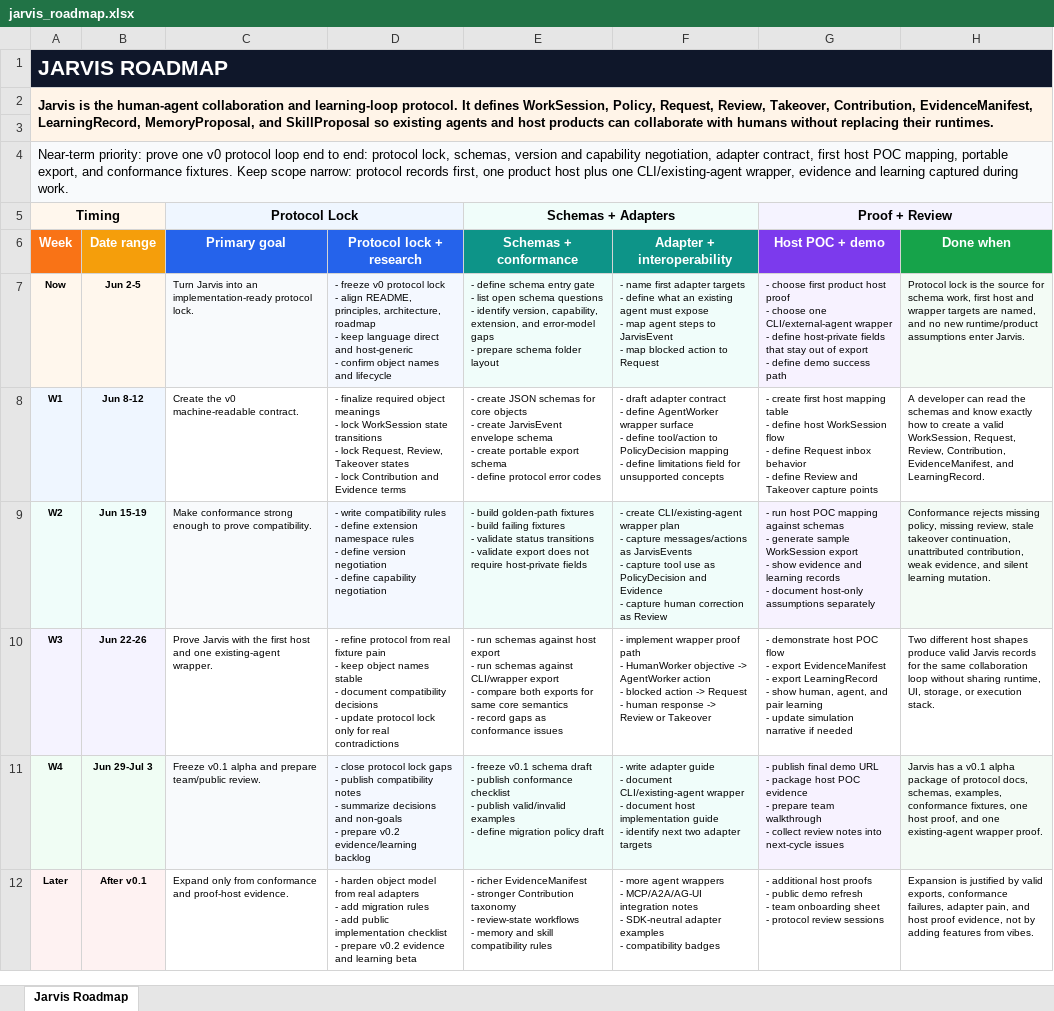
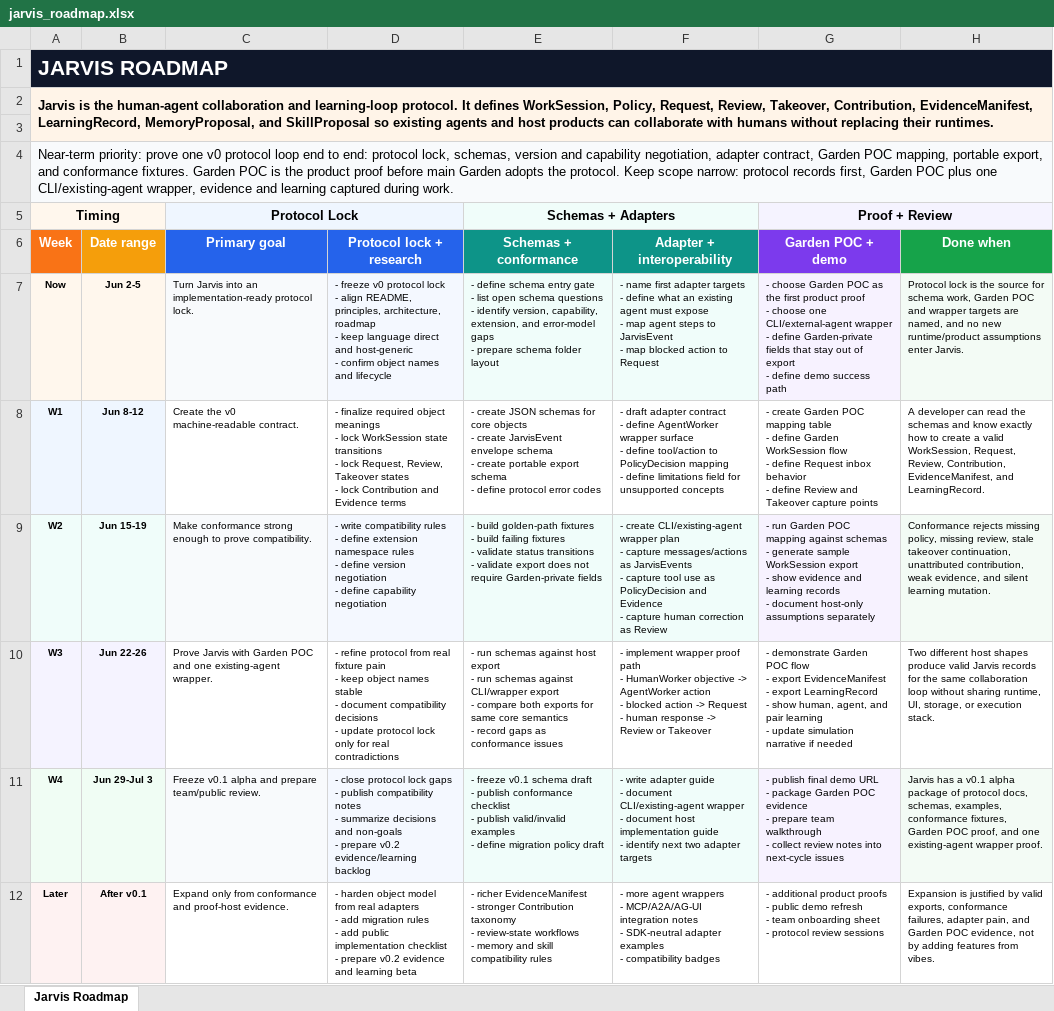
Before and after one commit to Flow-Research/jarvis, an Excel workbook: sheets/jarvis_roadmap.xlsx, sheet Jarvis Roadmap, drawn as a sheet; values as stored, in another font and other column widths than the file's, no borders; ↵ is a line break in a cell; the diff names each change by its address in the sheet, - before the commit and + after, or states it on an @@ line.

Commit message:
Clarify Garden POC roadmap proof

```diff
--- a/sheets/jarvis_roadmap.xlsx (sheet Jarvis Roadmap)
+++ b/sheets/jarvis_roadmap.xlsx (sheet Jarvis Roadmap)
-A4 (Week): …adapter contract, first host POC mapping, portable export, and conformance fixtures. Keep scope narrow: protocol records first, one product host plus one…
+A4 (Week): …adapter contract, Garden POC mapping, portable export, and conformance fixtures. Garden POC is the product proof before main Garden adopts the protocol. Keep scope narrow: protocol records first, Garden POC plus one…
-G6: Host POC + demo
+G6: Garden POC + demo
-G7 (Garden POC + demo): - choose first product host proof ↵ - choose one CLI/external-agent wrapper ↵ - define host-private fields that…
+G7 (Garden POC + demo): - choose Garden POC as the first product proof ↵ - choose one CLI/external-agent wrapper ↵ - define Garden-private fields that…
-H7 (Done when): …schema work, first host and wrapper…
+H7 (Done when): …schema work, Garden POC and wrapper…
-G8 (Garden POC + demo): - create first host mapping table ↵ - define host WorkSession flow…
+G8 (Garden POC + demo): - create Garden POC mapping table ↵ - define Garden WorkSession flow…
-E9 (Schemas + conformance): …not require host-private fields
+E9 (Schemas + conformance): …not require Garden-private fields
-G9 (Garden POC + demo): - run host POC mapping…
+G9 (Garden POC + demo): - run Garden POC mapping…
-C10 (Primary goal): …Jarvis with the first host and one…
+C10 (Primary goal): …Jarvis with Garden POC and one…
-G10 (Garden POC + demo): - demonstrate host POC flow…
+G10 (Garden POC + demo): - demonstrate Garden POC flow…
-G11 (Garden POC + demo): …- package host POC evidence…
+G11 (Garden POC + demo): …- package Garden POC evidence…
-H11 (Done when): …conformance fixtures, one host proof, and…
+H11 (Done when): …conformance fixtures, Garden POC proof, and…
-G12 (Garden POC + demo): - additional host proofs ↵ -…
+G12 (Garden POC + demo): - additional product proofs ↵ -…
-H12 (Done when): …pain, and host proof evidence, not…
+H12 (Done when): …pain, and Garden POC evidence, not…
```
Also changed, not shown: 3 other files.
